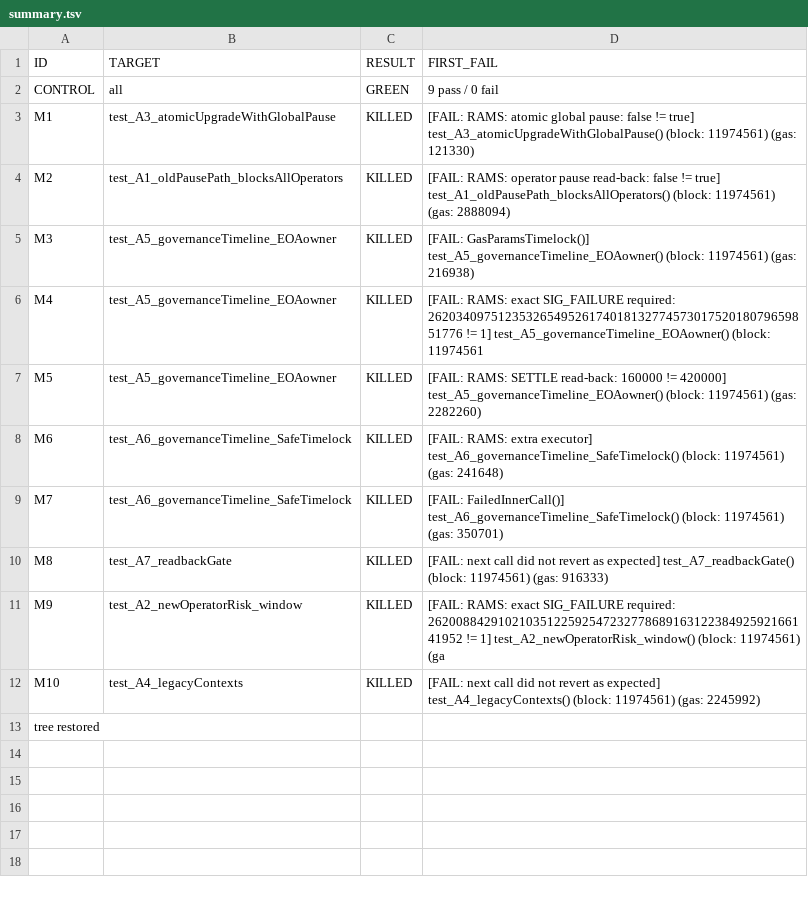
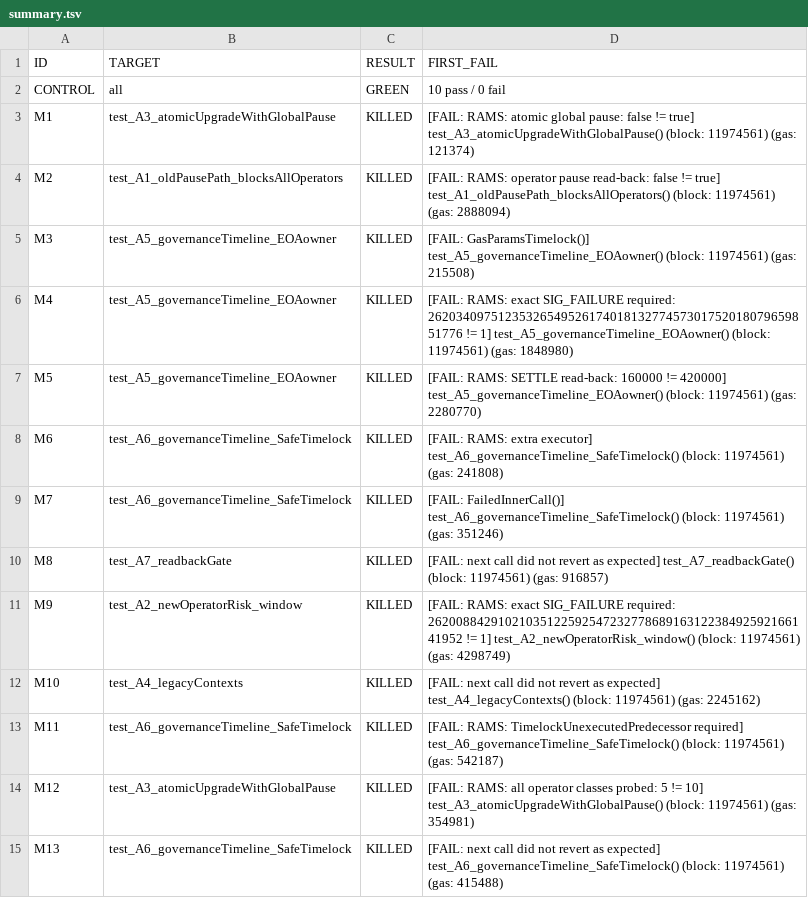
Before and after one commit to AAStarCommunity/SuperPaymaster, a TSV file: docs/design/aoa-balance-mode/data/rams-a/mutations-run2/summary.tsv, drawn as a sheet.

```diff
--- a/docs/design/aoa-balance-mode/data/rams-a/mutations-run2/summary.tsv
+++ b/docs/design/aoa-balance-mode/data/rams-a/mutations-run2/summary.tsv
@@ -1,13 +1,15 @@
 ID	TARGET	RESULT	FIRST_FAIL
-CONTROL	all	GREEN	9 pass / 0 fail
-M1	test_A3_atomicUpgradeWithGlobalPause	KILLED	[FAIL: RAMS: atomic global pause: false != true] test_A3_atomicUpgradeWithGlobalPause() (block: 11974561) (gas: 121330)
+CONTROL	all	GREEN	10 pass / 0 fail
+M1	test_A3_atomicUpgradeWithGlobalPause	KILLED	[FAIL: RAMS: atomic global pause: false != true] test_A3_atomicUpgradeWithGlobalPause() (block: 11974561) (gas: 121374)
 M2	test_A1_oldPausePath_blocksAllOperators	KILLED	[FAIL: RAMS: operator pause read-back: false != true] test_A1_oldPausePath_blocksAllOperators() (block: 11974561) (gas: 2888094)
-M3	test_A5_governanceTimeline_EOAowner	KILLED	[FAIL: GasParamsTimelock()] test_A5_governanceTimeline_EOAowner() (block: 11974561) (gas: 216938)
-M4	test_A5_governanceTimeline_EOAowner	KILLED	[FAIL: RAMS: exact SIG_FAILURE required: 2620340975123532654952617401813277457301752018079659851776 != 1] test_A5_governanceTimeline_EOAowner() (block: 11974561
-M5	test_A5_governanceTimeline_EOAowner	KILLED	[FAIL: RAMS: SETTLE read-back: 160000 != 420000] test_A5_governanceTimeline_EOAowner() (block: 11974561) (gas: 2282260)
-M6	test_A6_governanceTimeline_SafeTimelock	KILLED	[FAIL: RAMS: extra executor] test_A6_governanceTimeline_SafeTimelock() (block: 11974561) (gas: 241648)
-M7	test_A6_governanceTimeline_SafeTimelock	KILLED	[FAIL: FailedInnerCall()] test_A6_governanceTimeline_SafeTimelock() (block: 11974561) (gas: 350701)
-M8	test_A7_readbackGate	KILLED	[FAIL: next call did not revert as expected] test_A7_readbackGate() (block: 11974561) (gas: 916333)
-M9	test_A2_newOperatorRisk_window	KILLED	[FAIL: RAMS: exact SIG_FAILURE required: 2620088429102103512259254723277868916312238492592166141952 != 1] test_A2_newOperatorRisk_window() (block: 11974561) (ga
-M10	test_A4_legacyContexts	KILLED	[FAIL: next call did not revert as expected] test_A4_legacyContexts() (block: 11974561) (gas: 2245992)
-tree restored
+M3	test_A5_governanceTimeline_EOAowner	KILLED	[FAIL: GasParamsTimelock()] test_A5_governanceTimeline_EOAowner() (block: 11974561) (gas: 215508)
+M4	test_A5_governanceTimeline_EOAowner	KILLED	[FAIL: RAMS: exact SIG_FAILURE required: 2620340975123532654952617401813277457301752018079659851776 != 1] test_A5_governanceTimeline_EOAowner() (block: 11974561) (gas: 1848980)
+M5	test_A5_governanceTimeline_EOAowner	KILLED	[FAIL: RAMS: SETTLE read-back: 160000 != 420000] test_A5_governanceTimeline_EOAowner() (block: 11974561) (gas: 2280770)
+M6	test_A6_governanceTimeline_SafeTimelock	KILLED	[FAIL: RAMS: extra executor] test_A6_governanceTimeline_SafeTimelock() (block: 11974561) (gas: 241808)
+M7	test_A6_governanceTimeline_SafeTimelock	KILLED	[FAIL: FailedInnerCall()] test_A6_governanceTimeline_SafeTimelock() (block: 11974561) (gas: 351246)
+M8	test_A7_readbackGate	KILLED	[FAIL: next call did not revert as expected] test_A7_readbackGate() (block: 11974561) (gas: 916857)
+M9	test_A2_newOperatorRisk_window	KILLED	[FAIL: RAMS: exact SIG_FAILURE required: 2620088429102103512259254723277868916312238492592166141952 != 1] test_A2_newOperatorRisk_window() (block: 11974561) (gas: 4298749)
+M10	test_A4_legacyContexts	KILLED	[FAIL: next call did not revert as expected] test_A4_legacyContexts() (block: 11974561) (gas: 2245162)
+M11	test_A6_governanceTimeline_SafeTimelock	KILLED	[FAIL: RAMS: TimelockUnexecutedPredecessor required] test_A6_governanceTimeline_SafeTimelock() (block: 11974561) (gas: 542187)
+M12	test_A3_atomicUpgradeWithGlobalPause	KILLED	[FAIL: RAMS: all operator classes probed: 5 != 10] test_A3_atomicUpgradeWithGlobalPause() (block: 11974561) (gas: 354981)
+M13	test_A6_governanceTimeline_SafeTimelock	KILLED	[FAIL: next call did not revert as expected] test_A6_governanceTimeline_SafeTimelock() (block: 11974561) (gas: 415488)
```
Also changed, not shown: docs/design/aoa-balance-mode/data/rams-a/mutations-run2/targets.tsv, 41 other files.
